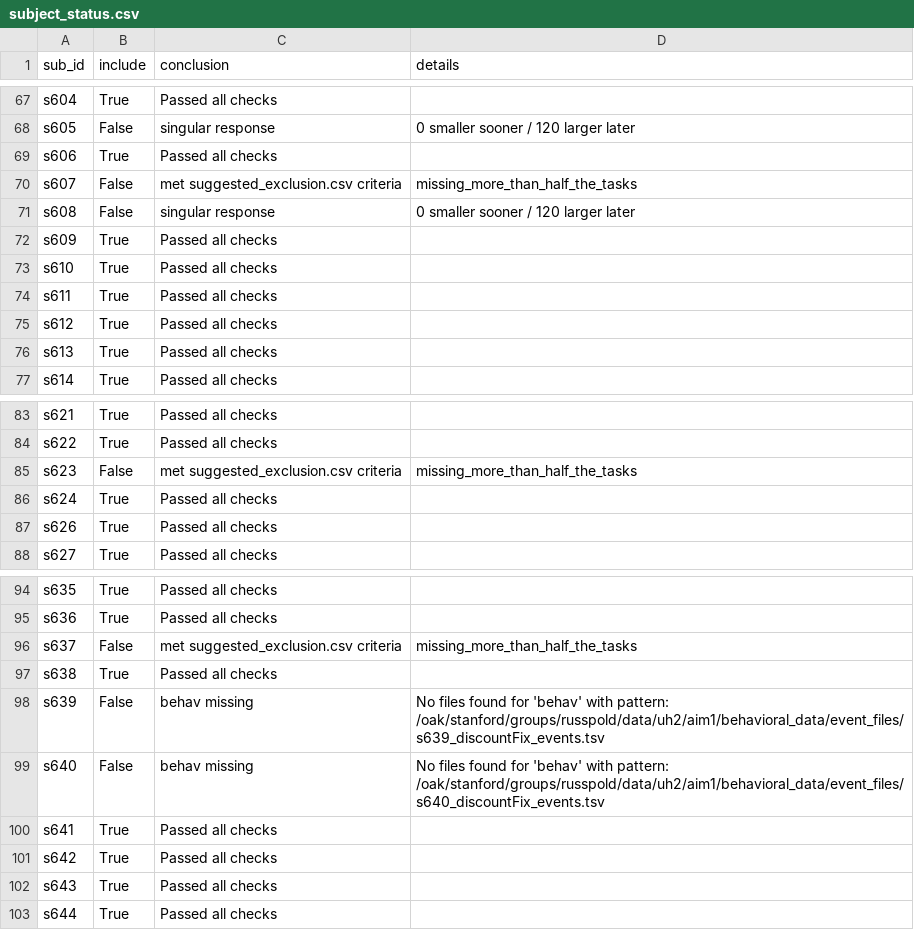
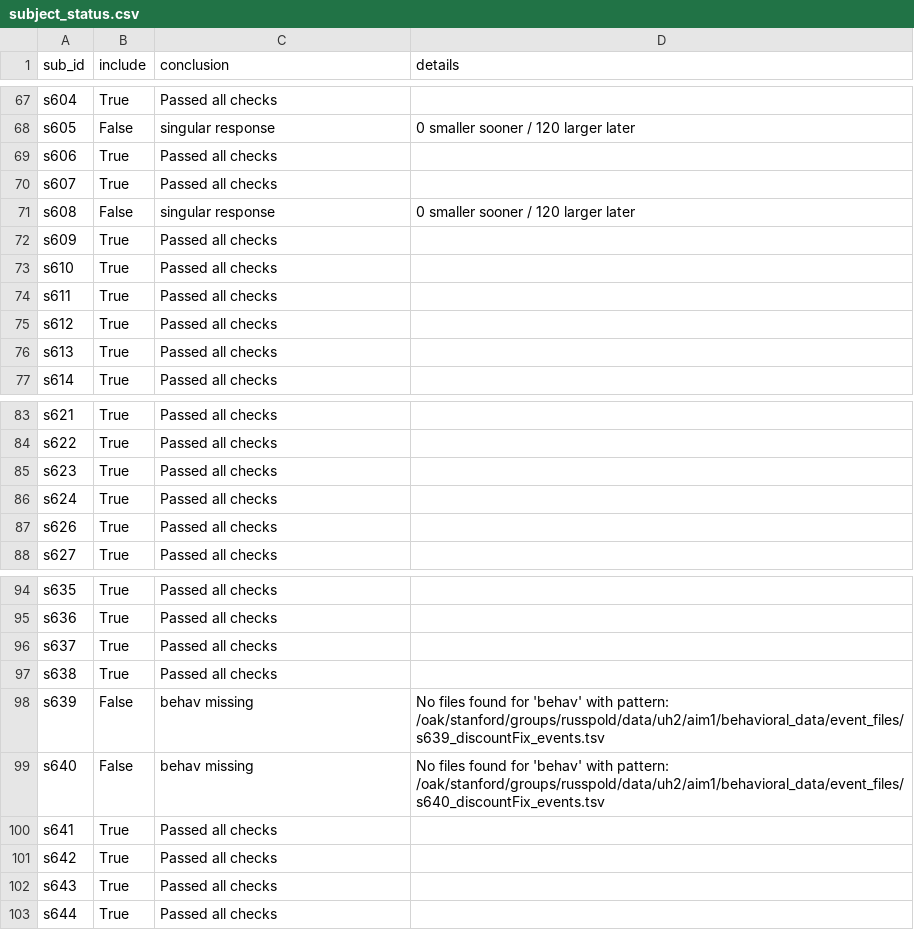
Before and after one commit to jmumford/delay-discounting-mvpa, a CSV file: analyses/good_subjects/subject_status.csv, drawn as a sheet; only a part is shown, gaps mark what is left out; the diff covers the shown part only.

Commit message:
updated omission critera to only use mriqc failures from suggested_exclusions.csv

```diff
--- a/analyses/good_subjects/subject_status.csv
+++ b/analyses/good_subjects/subject_status.csv
@@ -69,3 +69,3 @@ s605,False,singular response,0 smaller sooner / 120 larger later
 s606,True,Passed all checks,
-s607,False,met suggested_exclusion.csv criteria,missing_more_than_half_the_tasks
+s607,True,Passed all checks,
 s608,False,singular response,0 smaller sooner / 120 larger later
@@ -84,3 +84,3 @@ s621,True,Passed all checks,
 s622,True,Passed all checks,
-s623,False,met suggested_exclusion.csv criteria,missing_more_than_half_the_tasks
+s623,True,Passed all checks,
 s624,True,Passed all checks,
@@ -95,3 +95,3 @@ s635,True,Passed all checks,
 s636,True,Passed all checks,
-s637,False,met suggested_exclusion.csv criteria,missing_more_than_half_the_tasks
+s637,True,Passed all checks,
 s638,True,Passed all checks,
```
Also changed, not shown: 21 edited cells elsewhere in this file, 4 other files.
